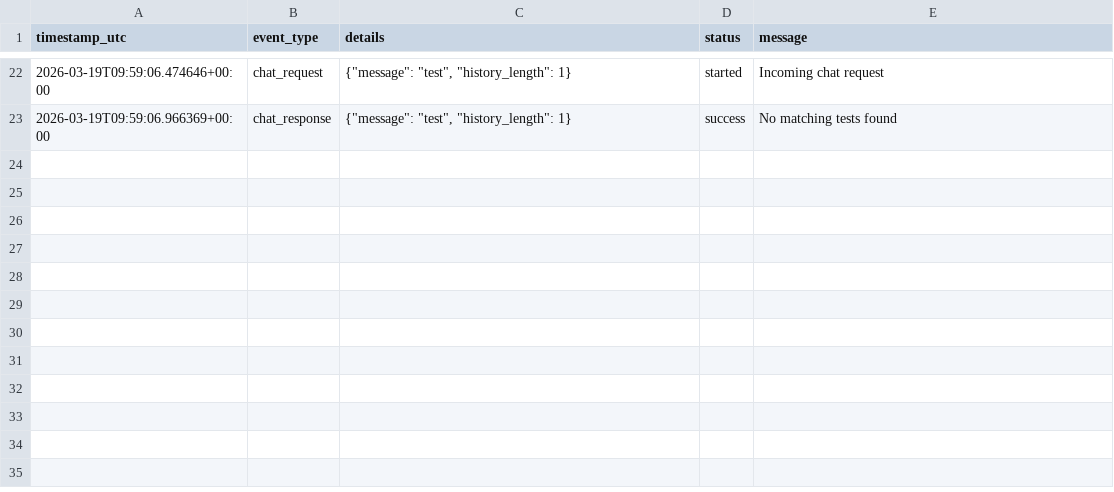
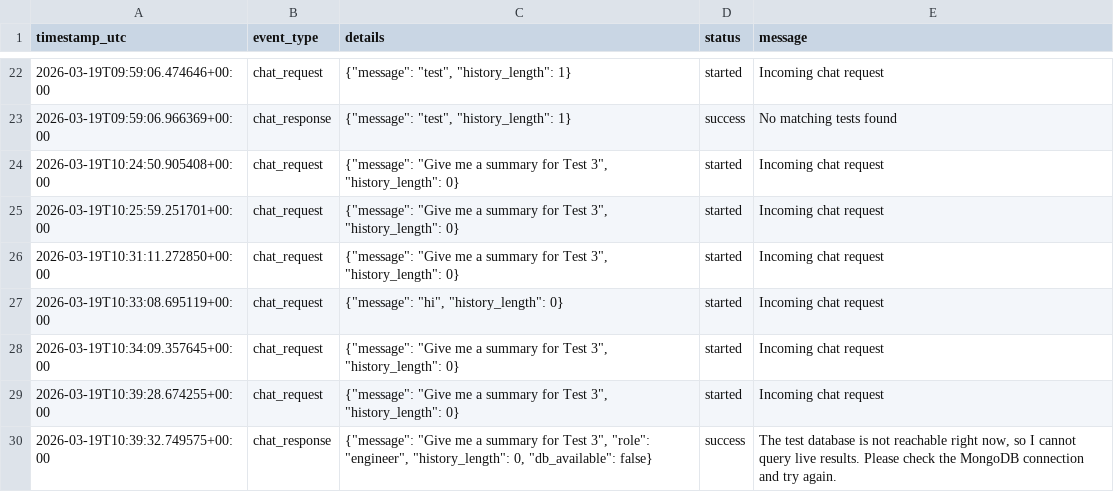
Before and after one commit to Noah4m/Zwickalizer, a CSV file: agent/log.csv, drawn as a sheet; only a part is shown, gaps mark what is left out; the diff names each change by its address in the sheet, - before the commit and + after, or states it on an @@ line.

```diff
--- a/agent/log.csv
+++ b/agent/log.csv
+row 24: 2026-03-19T10:24:50.905408+00:00 | chat_request | {"message": "Give me a summary for Test 3", "history_length": 0} | started | Incoming chat request
+row 25: 2026-03-19T10:25:59.251701+00:00 | chat_request | {"message": "Give me a summary for Test 3", "history_length": 0} | started | Incoming chat request
+row 26: 2026-03-19T10:31:11.272850+00:00 | chat_request | {"message": "Give me a summary for Test 3", "history_length": 0} | started | Incoming chat request
+row 27: 2026-03-19T10:33:08.695119+00:00 | chat_request | {"message": "hi", "history_length": 0} | started | Incoming chat request
+row 28: 2026-03-19T10:34:09.357645+00:00 | chat_request | {"message": "Give me a summary for Test 3", "history_length": 0} | started | Incoming chat request
+row 29: 2026-03-19T10:39:28.674255+00:00 | chat_request | {"message": "Give me a summary for Test 3", "history_length": 0} | started | Incoming chat request
+row 30: 2026-03-19T10:39:32.749575+00:00 | chat_response | {"message": "Give me a summary for Test 3", "role": "engineer", "history_length": 0, "db_available": false} | success | The test database is not reachable right now, so I cannot query live results. Please check the MongoDB connection and try again.
```
Also changed, not shown: 2 other files.
